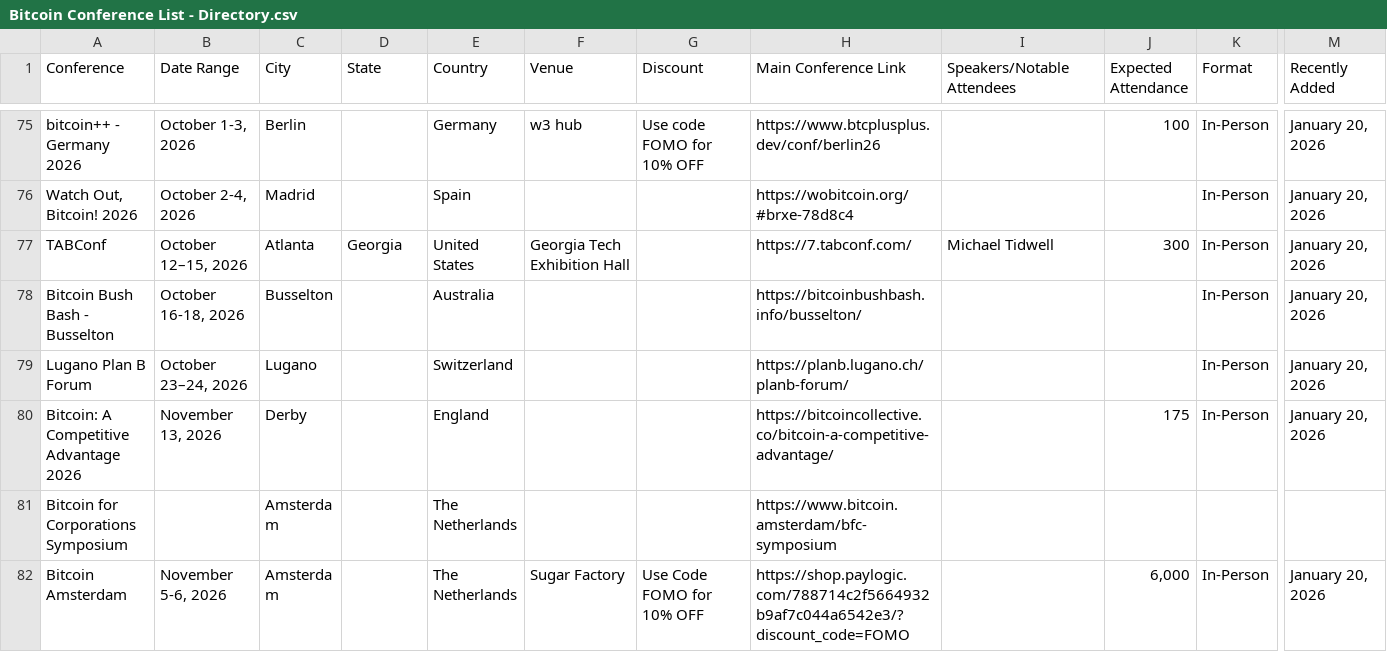
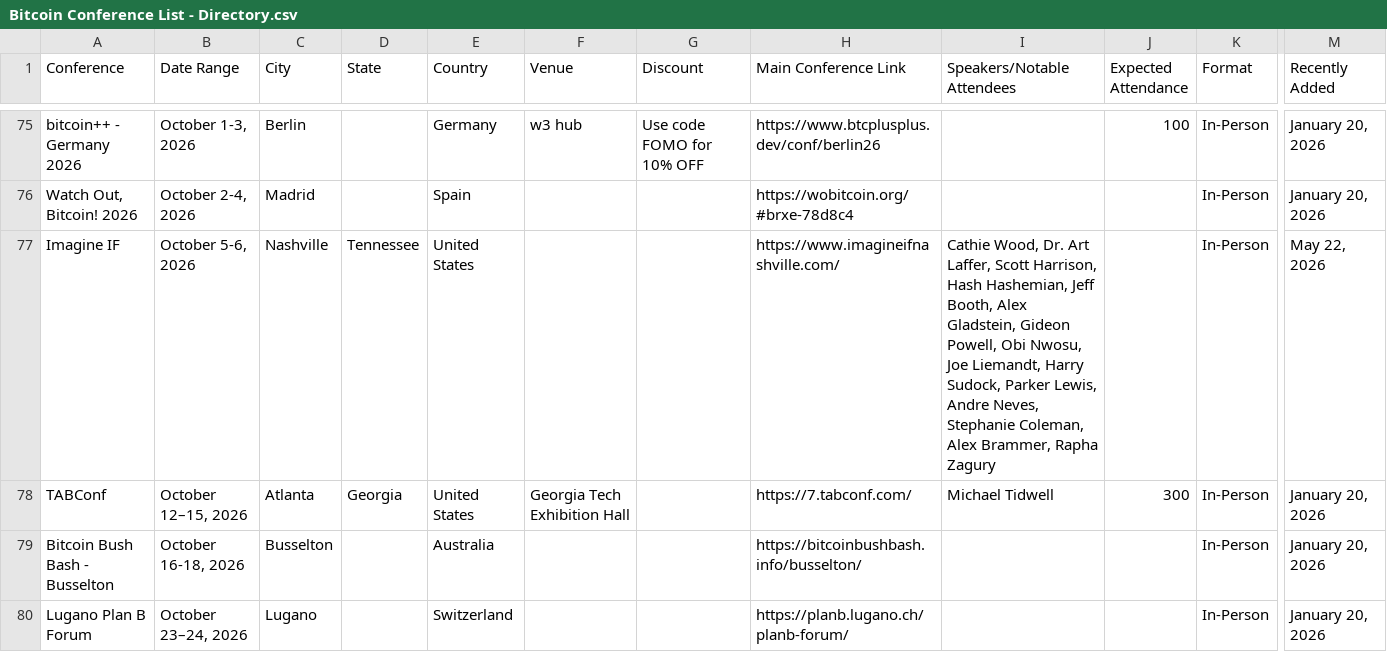
Before and after one commit to goldisdying/proofofconference, a CSV file: Bitcoin Conference List - Directory.csv, drawn as a sheet; only a part is shown, gaps mark what is left out; the shorter side is filled out with more unchanged rows; rows hold the shown columns only; the diff names each change by its address in the sheet, - before the commit and + after, or states it on an @@ line.

Commit message:
Add files via upload

```diff
--- a/Bitcoin Conference List - Directory.csv
+++ b/Bitcoin Conference List - Directory.csv
+row 77: Imagine IF | October 5-6, 2026 | Nashville | Tennessee | United States |  |  | https://www.imagineifnashville.com/ | Cathie Wood, Dr. Art Laffer, Scott Harrison, Hash Hashemian, Jeff Booth, Alex Gladstein, Gideon Powell, Obi Nwosu, Joe Liemandt, Harry Sudock, Parker Lewis, Andre Neves, Stephanie Coleman, Alex Brammer, Rapha Zagury |  | In-Person | May 22, 2026
```
